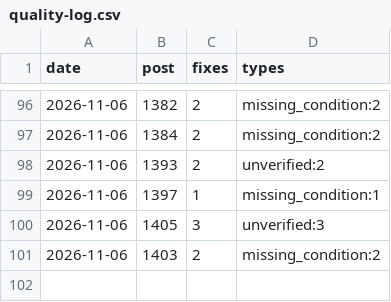
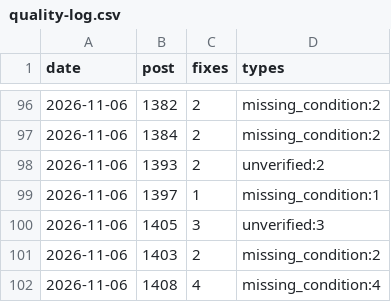
Before and after one commit to yoorimint/first-lab, a CSV file: automation/quality-log.csv, drawn as a sheet; only a part is shown, gaps mark what is left out.

```diff
--- a/automation/quality-log.csv
+++ b/automation/quality-log.csv
@@ -101 +101,2 @@ date,post,fixes,types
 2026-11-06,1403,2,missing_condition:2
+2026-11-06,1408,4,missing_condition:4
```
Also changed, not shown: 4 other files.
